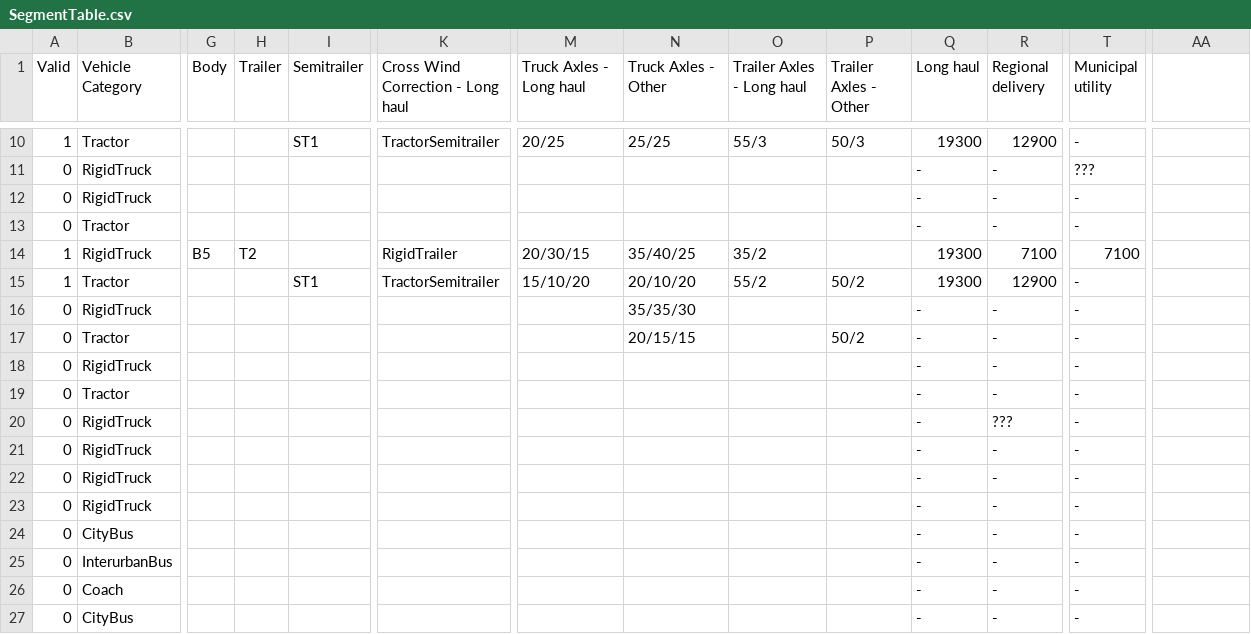
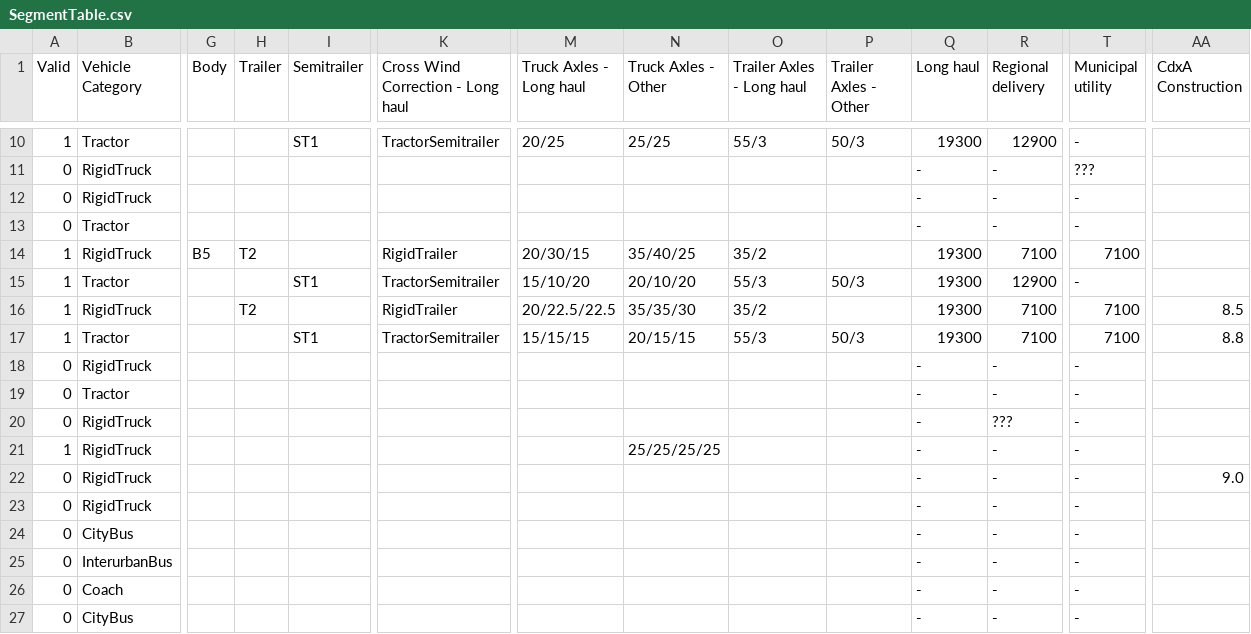
Before and after one commit to tanawadeatharva/BharatVECTO, a CSV file: VectoCore/VectoCore/Resources/Declaration/SegmentTable.csv, drawn as a sheet; only a part is shown, gaps mark what is left out; the diff names each change by its address in the sheet, - before the commit and + after, or states it on an @@ line.

Commit message:
correction crosswindcorrection lookup: use parameterset as defined in segment table

```diff
--- a/VectoCore/VectoCore/Resources/Declaration/SegmentTable.csv
+++ b/VectoCore/VectoCore/Resources/Declaration/SegmentTable.csv
-AA1: (empty)
+AA1: CdxA Construction
-O15 (Trailer Axles - Long haul): 55/2
+O15 (Trailer Axles - Long haul): 55/3
-P15 (Trailer Axles - Other): 50/2
+P15 (Trailer Axles - Other): 50/3
-A16:A17 (Valid): 0
+A16:A17 (Valid): 1
-H16 (Trailer): (empty)
+H16 (Trailer): T2
-K16: (empty)
+K16: RigidTrailer
-M16 (Truck Axles - Long haul): (empty)
+M16 (Truck Axles - Long haul): 20/22.5/22.5
-O16 (Trailer Axles - Long haul): (empty)
+O16 (Trailer Axles - Long haul): 35/2
-Q16:Q17 (Long haul): -
+Q16:Q17 (Long haul): 19300
-R16:R17 (Regional delivery): -
+R16:R17 (Regional delivery): 7100
-T16:T17 (Municipal utility): -
+T16:T17 (Municipal utility): 7100
-AA16 (CdxA Construction): (empty)
+AA16 (CdxA Construction): 8.5
-I17 (Semitrailer): (empty)
+I17 (Semitrailer): ST1
-K17: (empty)
+K17: TractorSemitrailer
-M17 (Truck Axles - Long haul): (empty)
+M17 (Truck Axles - Long haul): 15/15/15
-O17 (Trailer Axles - Long haul): (empty)
+O17 (Trailer Axles - Long haul): 55/3
-P17 (Trailer Axles - Other): 50/2
+P17 (Trailer Axles - Other): 50/3
-AA17 (CdxA Construction): (empty)
+AA17 (CdxA Construction): 8.8
-A21 (Valid): 0
+A21 (Valid): 1
-N21 (Truck Axles - Other): (empty)
+N21 (Truck Axles - Other): 25/25/25/25
-AA22 (CdxA Construction): (empty)
+AA22 (CdxA Construction): 9.0
```
Also changed, not shown: 5 other files.
